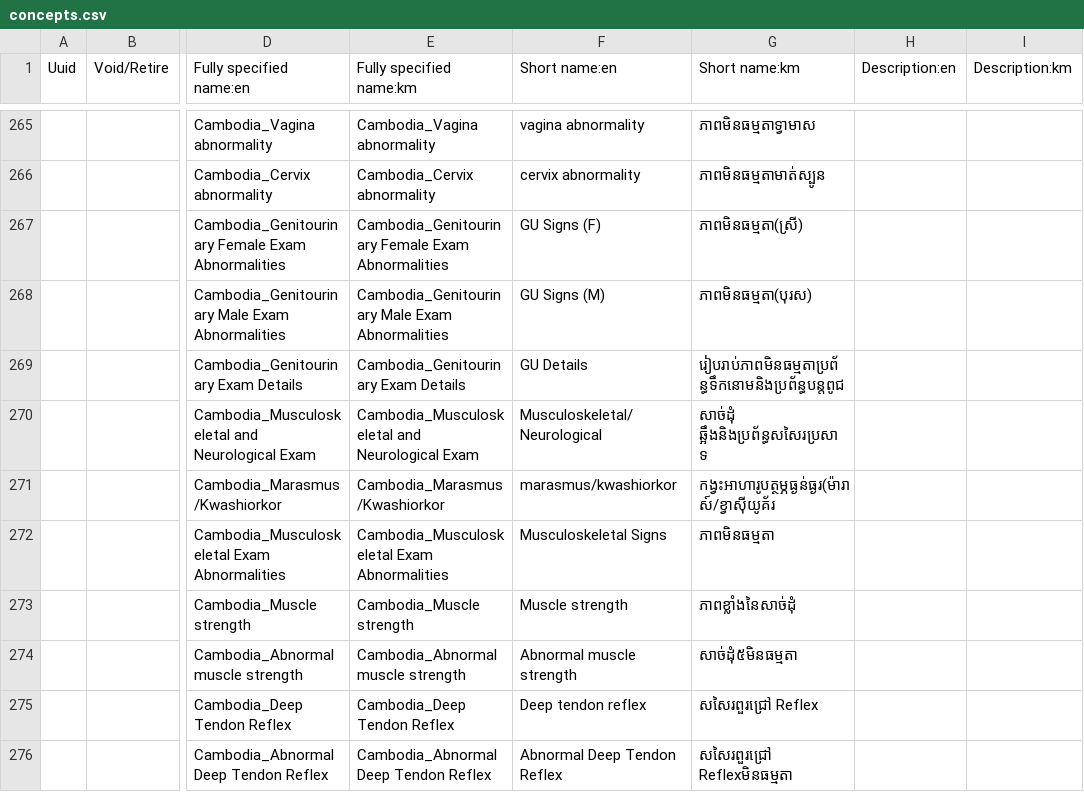
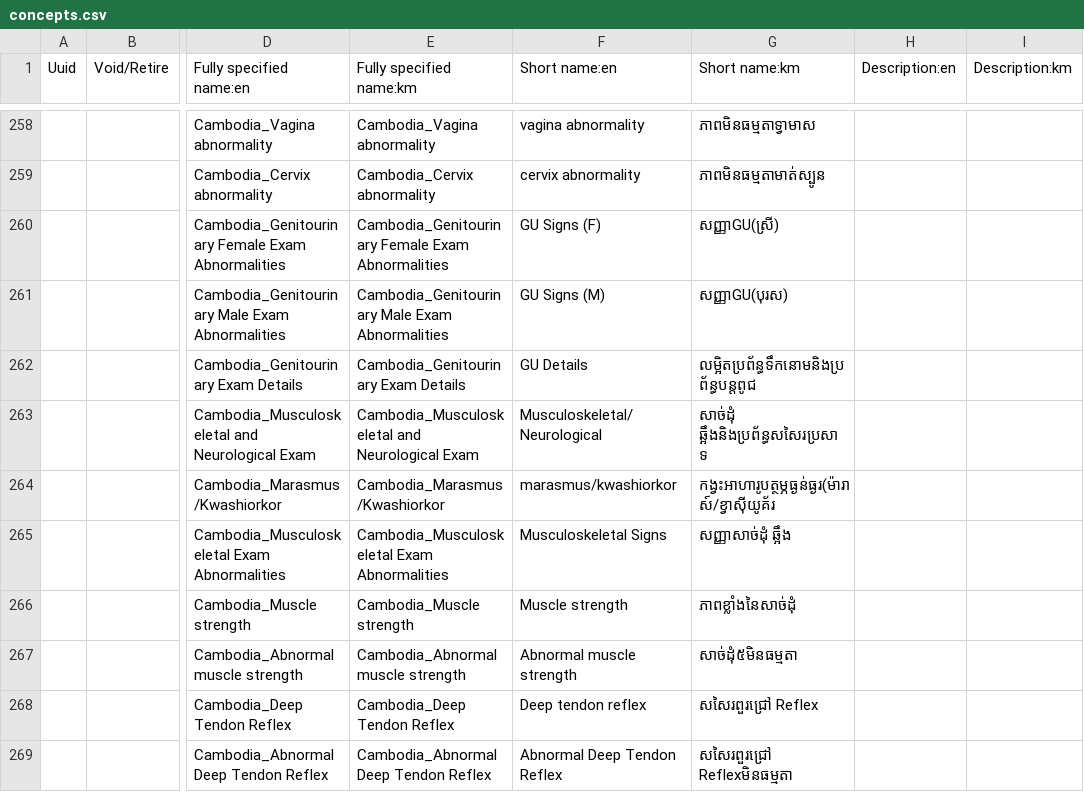
Before and after one commit to rbuisson/openmrs-config-omrs2018, a CSV file: configuration/concepts/concepts.csv, drawn as a sheet; only a part is shown, gaps mark what is left out; addresses are those after the commit; the diff covers the shown part only; the diff names each change by its address in the sheet, - before the commit and + after, or states it on an @@ line.

```diff
--- a/configuration/concepts/concepts.csv
+++ b/configuration/concepts/concepts.csv
-G260 (Short name:km): ភាពមិនធម្មតា(ស្រី)
+G260 (Short name:km): សញ្ញាGU(ស្រី)
-G261 (Short name:km): ភាពមិនធម្មតា(បុរស)
+G261 (Short name:km): សញ្ញាGU(បុរស)
-G262 (Short name:km): រៀបរាប់ភាពមិនធម្មតាប្រព័ន្ធទឹកនោមនិងប្រព័ន្ធបន្តពូជ
+G262 (Short name:km): លម្អិតប្រព័ន្ធទឹកនោមនិងប្រព័ន្ធបន្តពូជ
-G265 (Short name:km): ភាពមិនធម្មតា
+G265 (Short name:km): សញ្ញាសាច់ដុំ ឆ្អឹង
```
Also changed, not shown: 7 removed rows and 27 edited cells elsewhere in this file, 1 other file.
